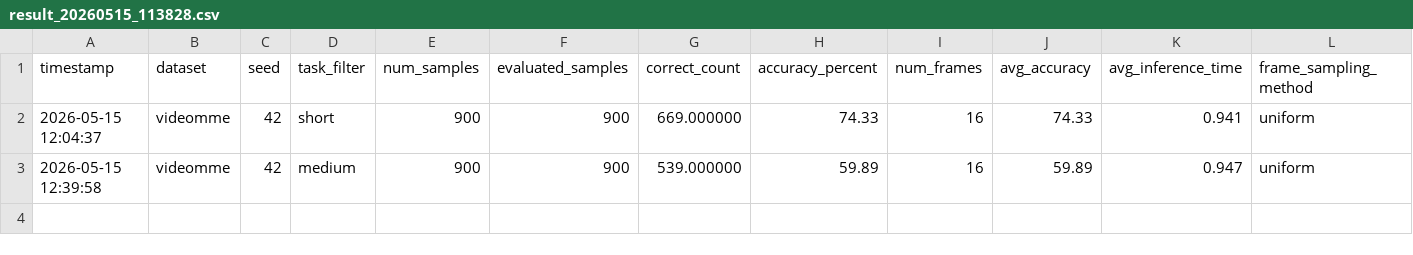
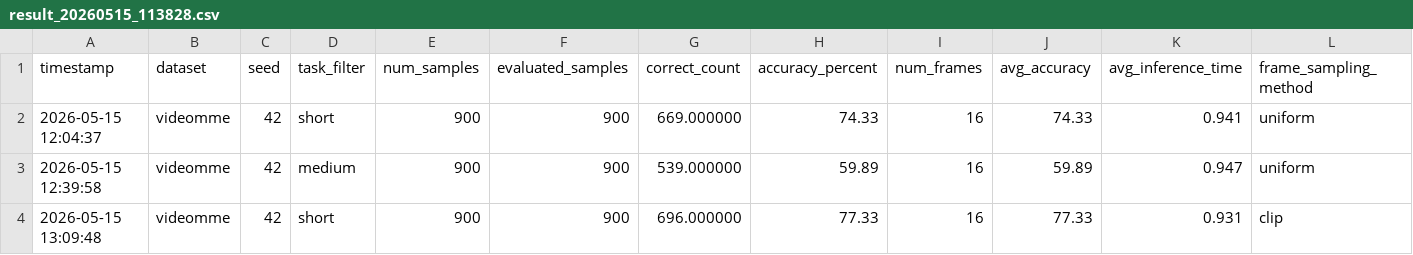
Before and after one commit to dynamicDr/finetune, a CSV file: eval_csv/result_20260515_113828.csv, drawn as a sheet; only a part is shown; rows hold the shown columns only; the diff names each change by its address in the sheet, - before the commit and + after, or states it on an @@ line.

```diff
--- a/eval_csv/result_20260515_113828.csv
+++ b/eval_csv/result_20260515_113828.csv
+row 4: 2026-05-15 13:09:48 | videomme | 42 | short | 900 | 900 | 696.000000 | 77.33 | 16 | 77.33 | 0.931 | clip
```
